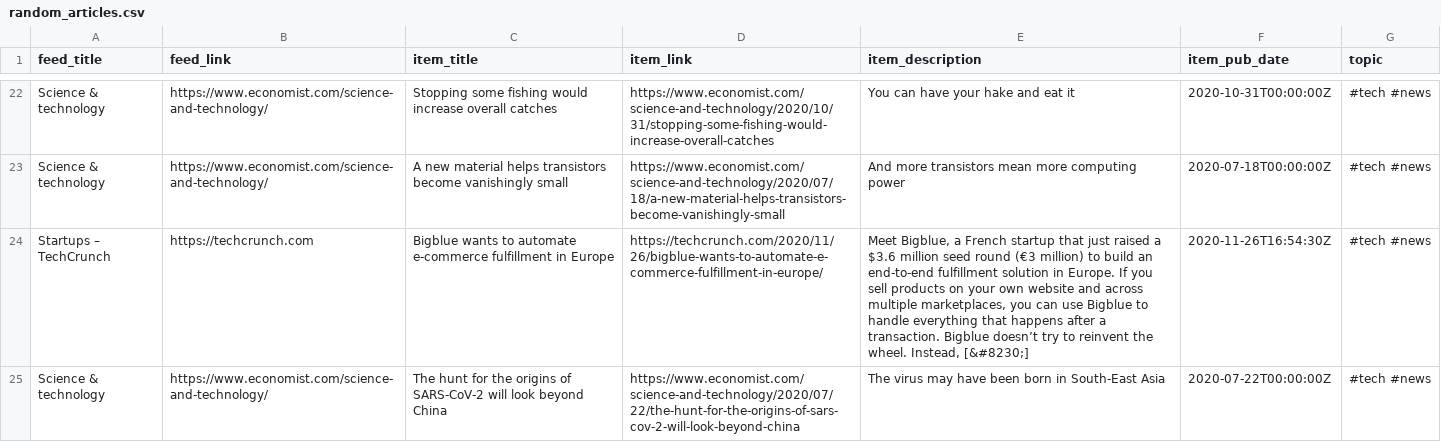
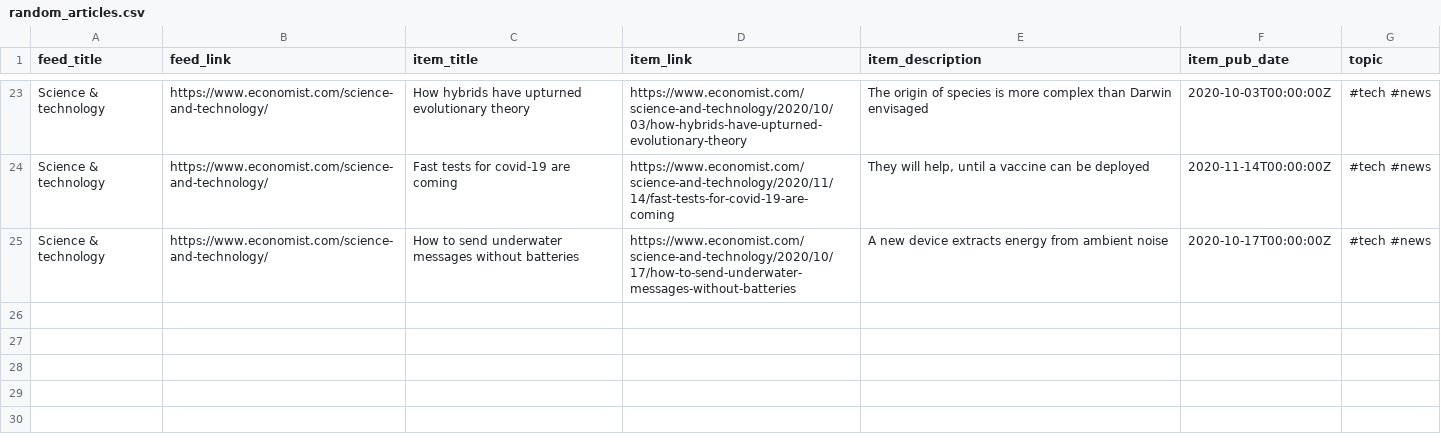
Before and after one commit to bryanwhiting/dsnews, a CSV file: output/random_articles.csv, drawn as a sheet; only a part is shown, gaps mark what is left out; removed rows and columns are numbered as before the commit, all else as after; the diff covers the shown part only; the diff names each change by its address in the sheet, - before the commit and + after, or states it on an @@ line.

```diff
--- a/output/random_articles.csv
+++ b/output/random_articles.csv
-C23 (item_title): Stopping some fishing would increase overall catches
+C23 (item_title): How hybrids have upturned evolutionary theory
-D23 (item_link): https://www.economist.com/science-and-technology/2020/10/31/stopping-some-fishing-would-increase-overall-catches
+D23 (item_link): https://www.economist.com/science-and-technology/2020/10/03/how-hybrids-have-upturned-evolutionary-theory
-E23 (item_description): You can have your hake and eat it
+E23 (item_description): The origin of species is more complex than Darwin envisaged
-F23 (item_pub_date): 2020-10-31T00:00:00Z
+F23 (item_pub_date): 2020-10-03T00:00:00Z
-C24 (item_title): A new material helps transistors become vanishingly small
+C24 (item_title): Fast tests for covid-19 are coming
-D24 (item_link): https://www.economist.com/science-and-technology/2020/07/18/a-new-material-helps-transistors-become-vanishingly-small
+D24 (item_link): https://www.economist.com/science-and-technology/2020/11/14/fast-tests-for-covid-19-are-coming
-E24 (item_description): And more transistors mean more computing power
+E24 (item_description): They will help, until a vaccine can be deployed
-F24 (item_pub_date): 2020-07-18T00:00:00Z
+F24 (item_pub_date): 2020-11-14T00:00:00Z
-row 24: Startups – TechCrunch | https://techcrunch.com | Bigblue wants to automate e-commerce fulfillment in Europe | https://techcrunch.com/2020/11/26/bigblue-wants-to-automate-e-commerce-fulfillment-in-europe/ | Meet Bigblue, a French startup that just raised a $3.6 million seed round (€3 million) to build an end-to-end fulfillment solution in Europe. If you sell products on your own website and across multiple marketplaces, you can use Bigblue to handle everything that happens after a transaction. Bigblue doesn’t try to reinvent the wheel. Instead, [&#8230;] | 2020-11-26T16:54:30Z | #tech #news
-C25 (item_title): The hunt for the origins of SARS-CoV-2 will look beyond China
+C25 (item_title): How to send underwater messages without batteries
-D25 (item_link): https://www.economist.com/science-and-technology/2020/07/22/the-hunt-for-the-origins-of-sars-cov-2-will-look-beyond-china
+D25 (item_link): https://www.economist.com/science-and-technology/2020/10/17/how-to-send-underwater-messages-without-batteries
-E25 (item_description): The virus may have been born in South-East Asia
+E25 (item_description): A new device extracts energy from ambient noise
-F25 (item_pub_date): 2020-07-22T00:00:00Z
+F25 (item_pub_date): 2020-10-17T00:00:00Z
```
Also changed, not shown: 8 added rows, 7 removed rows and 44 edited cells elsewhere in this file, 2 other files.
